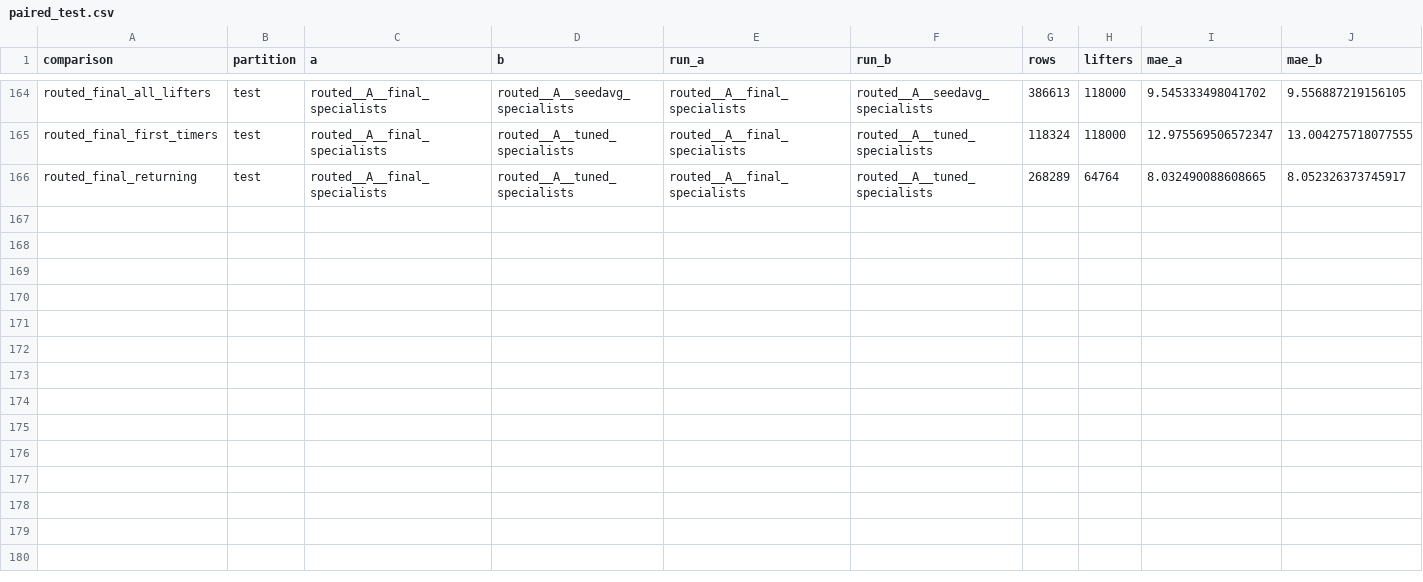
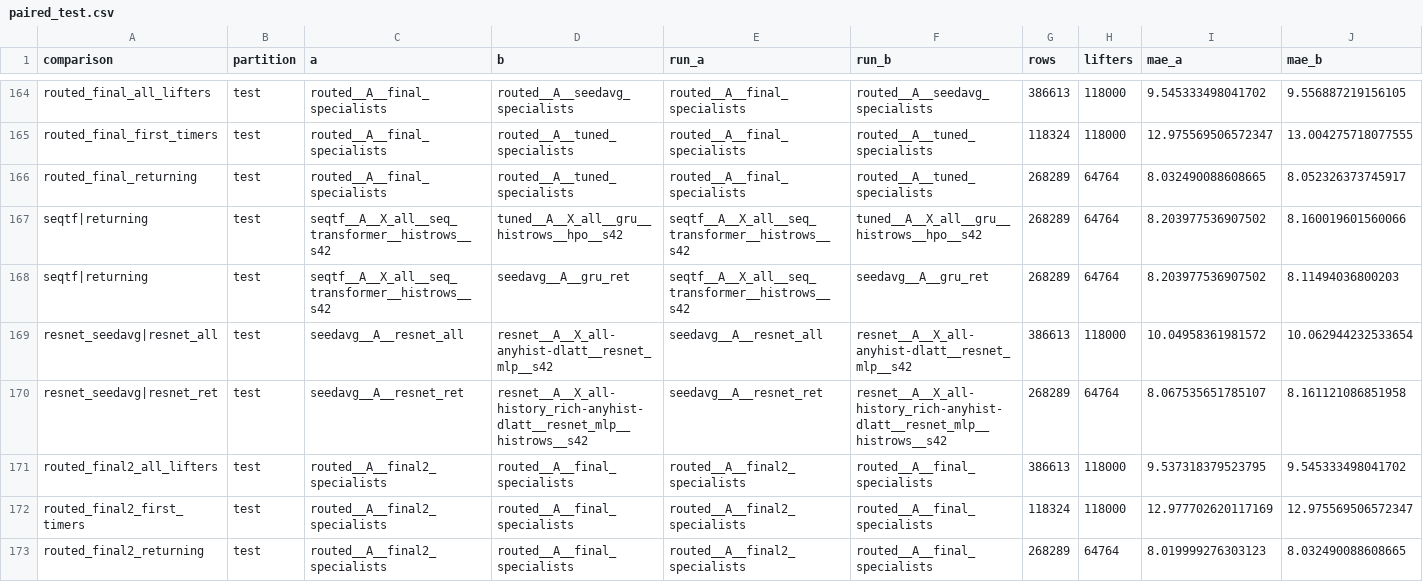
Before and after one commit to dakpasala/CSC-5887, a CSV file: reports/full/paired_test.csv, drawn as a sheet; only a part is shown, gaps mark what is left out; rows hold the shown columns only; the diff names each change by its address in the sheet, - before the commit and + after, or states it on an @@ line.

```diff
--- a/reports/full/paired_test.csv
+++ b/reports/full/paired_test.csv
+row 167: seqtf|returning | test | seqtf__A__X_all__seq_transformer__histrows__s42 | tuned__A__X_all__gru__histrows__hpo__s42 | seqtf__A__X_all__seq_transformer__histrows__s42 | tuned__A__X_all__gru__histrows__hpo__s42 | 268289 | 64764 | 8.203977536907502 | 8.160019601560066
+row 168: seqtf|returning | test | seqtf__A__X_all__seq_transformer__histrows__s42 | seedavg__A__gru_ret | seqtf__A__X_all__seq_transformer__histrows__s42 | seedavg__A__gru_ret | 268289 | 64764 | 8.203977536907502 | 8.11494036800203
+row 169: resnet_seedavg|resnet_all | test | seedavg__A__resnet_all | resnet__A__X_all-anyhist-dlatt__resnet_mlp__s42 | seedavg__A__resnet_all | resnet__A__X_all-anyhist-dlatt__resnet_mlp__s42 | 386613 | 118000 | 10.04958361981572 | 10.062944232533654
+row 170: resnet_seedavg|resnet_ret | test | seedavg__A__resnet_ret | resnet__A__X_all-history_rich-anyhist-dlatt__resnet_mlp__histrows__s42 | seedavg__A__resnet_ret | resnet__A__X_all-history_rich-anyhist-dlatt__resnet_mlp__histrows__s42 | 268289 | 64764 | 8.067535651785107 | 8.161121086851958
+row 171: routed_final2_all_lifters | test | routed__A__final2_specialists | routed__A__final_specialists | routed__A__final2_specialists | routed__A__final_specialists | 386613 | 118000 | 9.537318379523795 | 9.545333498041702
+row 172: routed_final2_first_timers | test | routed__A__final2_specialists | routed__A__final_specialists | routed__A__final2_specialists | routed__A__final_specialists | 118324 | 118000 | 12.977702620117169 | 12.975569506572347
+row 173: routed_final2_returning | test | routed__A__final2_specialists | routed__A__final_specialists | routed__A__final2_specialists | routed__A__final_specialists | 268289 | 64764 | 8.019999276303123 | 8.032490088608665
```
Also changed, not shown: reports/full/metrics_test.csv, reports/full/metrics_val.csv, 5 other files.
